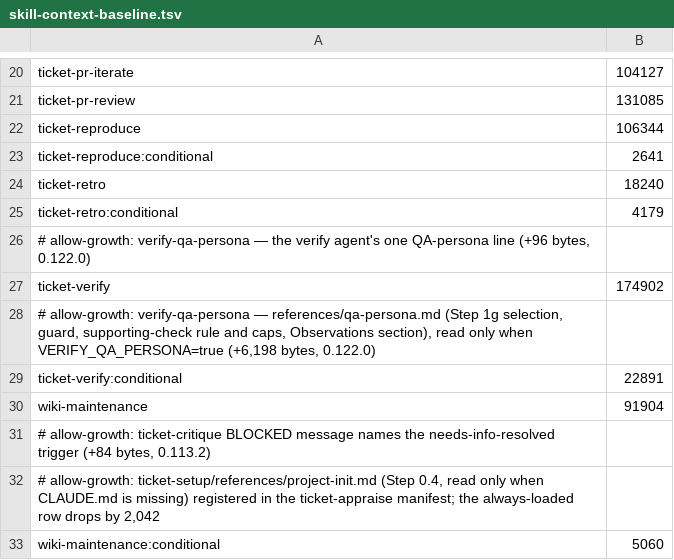
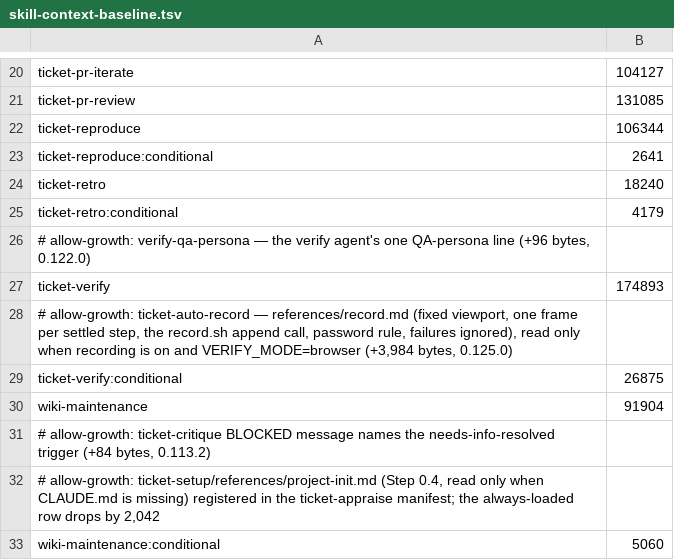
Before and after one commit to rogueprocess13/claude-plugins, a TSV file: scripts/skill-context-baseline.tsv, drawn as a sheet; only a part is shown, gaps mark what is left out.

```diff
--- a/scripts/skill-context-baseline.tsv
+++ b/scripts/skill-context-baseline.tsv
@@ -26,5 +26,5 @@ ticket-retro:conditional	4179
 # allow-growth: verify-qa-persona — the verify agent's one QA-persona line (+96 bytes, 0.122.0)
-ticket-verify	174902
-# allow-growth: verify-qa-persona — references/qa-persona.md (Step 1g selection, guard, supporting-check rule and caps, Observations section), read only when VERIFY_QA_PERSONA=true (+6,198 bytes, 0.122.0)
-ticket-verify:conditional	22891
+ticket-verify	174893
+# allow-growth: ticket-auto-record — references/record.md (fixed viewport, one frame per settled step, the record.sh append call, password rule, failures ignored), read only when recording is on and VERIFY_MODE=browser (+3,984 bytes, 0.125.0)
+ticket-verify:conditional	26875
 wiki-maintenance	91904
```
Also changed, not shown: scripts/skill-size-baseline.tsv, scripts/test-durations.tsv, 9 other files.
